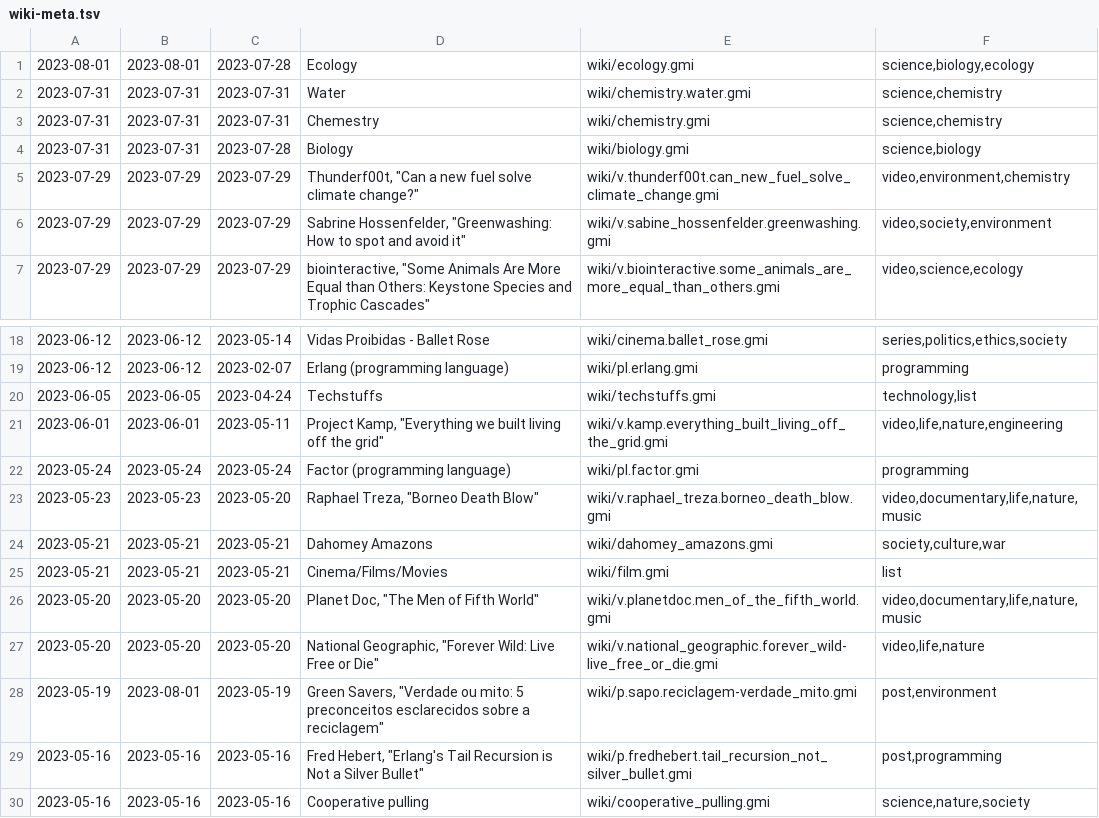
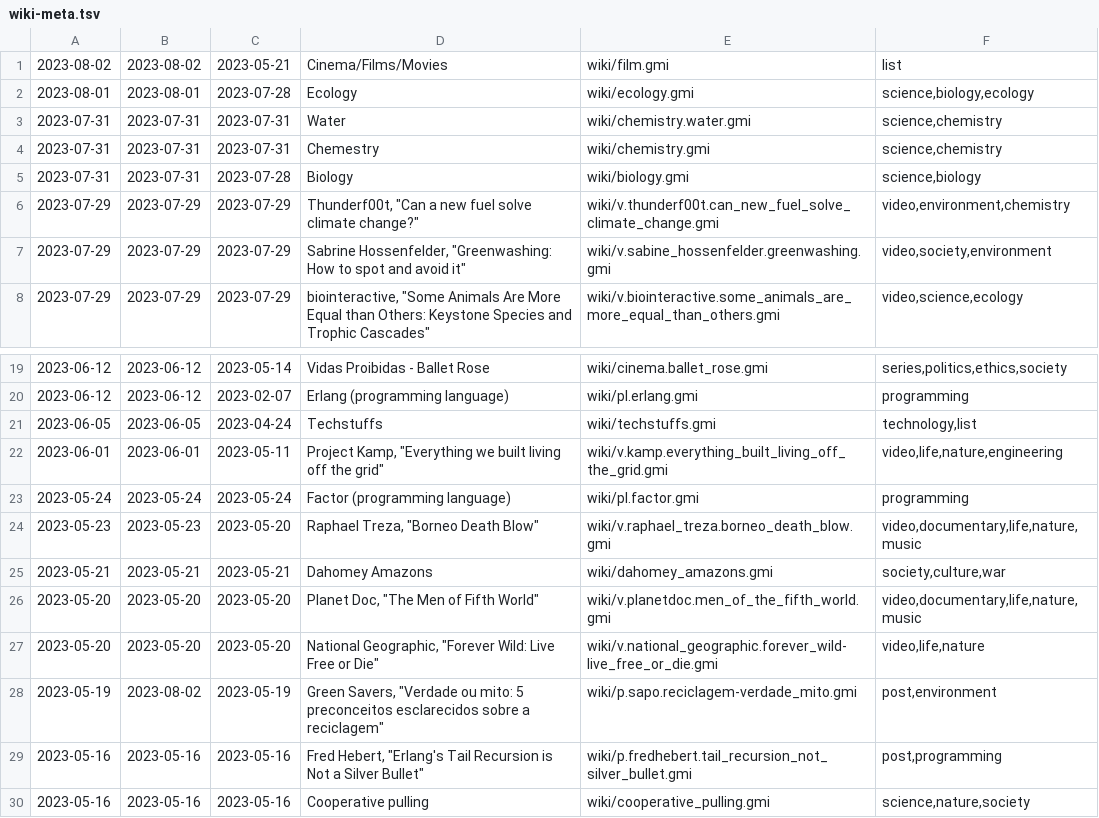
Before and after one commit to siiky/siiky.github.io, a TSV file: wiki-meta.tsv, drawn as a sheet; only a part is shown, gaps mark what is left out.

Commit message:
Update wiki/film & wiki/p.sapo.reciclagem-verdade_mito

```diff
--- a/wiki-meta.tsv
+++ b/wiki-meta.tsv
@@ -1 +1,2 @@
+2023-08-02	2023-08-02	2023-05-21	Cinema/Films/Movies	wiki/film.gmi	list
 2023-08-01	2023-08-01	2023-07-28	Ecology	wiki/ecology.gmi	science,biology,ecology
@@ -24,6 +25,5 @@
 2023-05-21	2023-05-21	2023-05-21	Dahomey Amazons	wiki/dahomey_amazons.gmi	society,culture,war
-2023-05-21	2023-05-21	2023-05-21	Cinema/Films/Movies	wiki/film.gmi	list
 2023-05-20	2023-05-20	2023-05-20	Planet Doc, "The Men of Fifth World"	wiki/v.planetdoc.men_of_the_fifth_world.gmi	video,documentary,life,nature,music
 2023-05-20	2023-05-20	2023-05-20	National Geographic, "Forever Wild: Live Free or Die"	wiki/v.national_geographic.forever_wild-live_free_or_die.gmi	video,life,nature
-2023-05-19	2023-08-01	2023-05-19	Green Savers, "Verdade ou mito: 5 preconceitos esclarecidos sobre a reciclagem"	wiki/p.sapo.reciclagem-verdade_mito.gmi	post,environment
+2023-05-19	2023-08-02	2023-05-19	Green Savers, "Verdade ou mito: 5 preconceitos esclarecidos sobre a reciclagem"	wiki/p.sapo.reciclagem-verdade_mito.gmi	post,environment
 2023-05-16	2023-05-16	2023-05-16	Fred Hebert, "Erlang's Tail Recursion is Not a Silver Bullet"	wiki/p.fredhebert.tail_recursion_not_silver_bullet.gmi	post,programming
```
Also changed, not shown: 11 other files.
